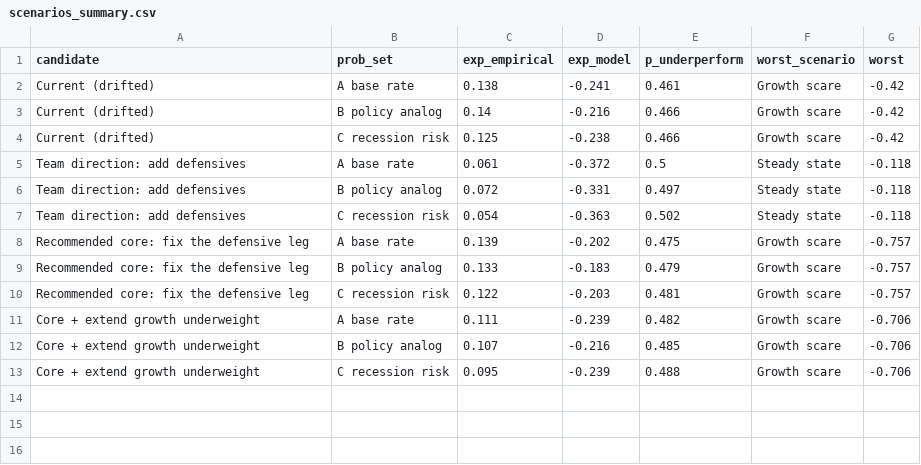
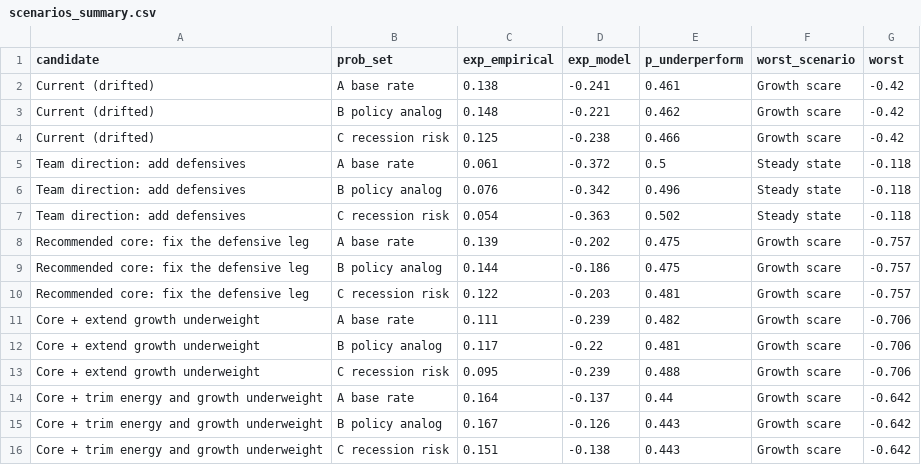
Before and after one commit to el0617/SIG_FALL_26, a CSV file: outputs/scenarios_summary.csv, drawn as a sheet.

```diff
--- a/outputs/scenarios_summary.csv
+++ b/outputs/scenarios_summary.csv
@@ -2,12 +2,15 @@ candidate,prob_set,exp_empirical,exp_model,p_underperform,worst_scenario,worst
 Current (drifted),A base rate,0.138,-0.241,0.461,Growth scare,-0.42
-Current (drifted),B policy analog,0.14,-0.216,0.466,Growth scare,-0.42
+Current (drifted),B policy analog,0.148,-0.221,0.462,Growth scare,-0.42
 Current (drifted),C recession risk,0.125,-0.238,0.466,Growth scare,-0.42
 Team direction: add defensives,A base rate,0.061,-0.372,0.5,Steady state,-0.118
-Team direction: add defensives,B policy analog,0.072,-0.331,0.497,Steady state,-0.118
+Team direction: add defensives,B policy analog,0.076,-0.342,0.496,Steady state,-0.118
 Team direction: add defensives,C recession risk,0.054,-0.363,0.502,Steady state,-0.118
 Recommended core: fix the defensive leg,A base rate,0.139,-0.202,0.475,Growth scare,-0.757
-Recommended core: fix the defensive leg,B policy analog,0.133,-0.183,0.479,Growth scare,-0.757
+Recommended core: fix the defensive leg,B policy analog,0.144,-0.186,0.475,Growth scare,-0.757
 Recommended core: fix the defensive leg,C recession risk,0.122,-0.203,0.481,Growth scare,-0.757
 Core + extend growth underweight,A base rate,0.111,-0.239,0.482,Growth scare,-0.706
-Core + extend growth underweight,B policy analog,0.107,-0.216,0.485,Growth scare,-0.706
+Core + extend growth underweight,B policy analog,0.117,-0.22,0.481,Growth scare,-0.706
 Core + extend growth underweight,C recession risk,0.095,-0.239,0.488,Growth scare,-0.706
+Core + trim energy and growth underweight,A base rate,0.164,-0.137,0.44,Growth scare,-0.642
+Core + trim energy and growth underweight,B policy analog,0.167,-0.126,0.443,Growth scare,-0.642
+Core + trim energy and growth underweight,C recession risk,0.151,-0.138,0.443,Growth scare,-0.642
```
Also changed, not shown: outputs/portfolio_candidate_weights.csv, outputs/portfolio_metrics.csv, 23 other files.
